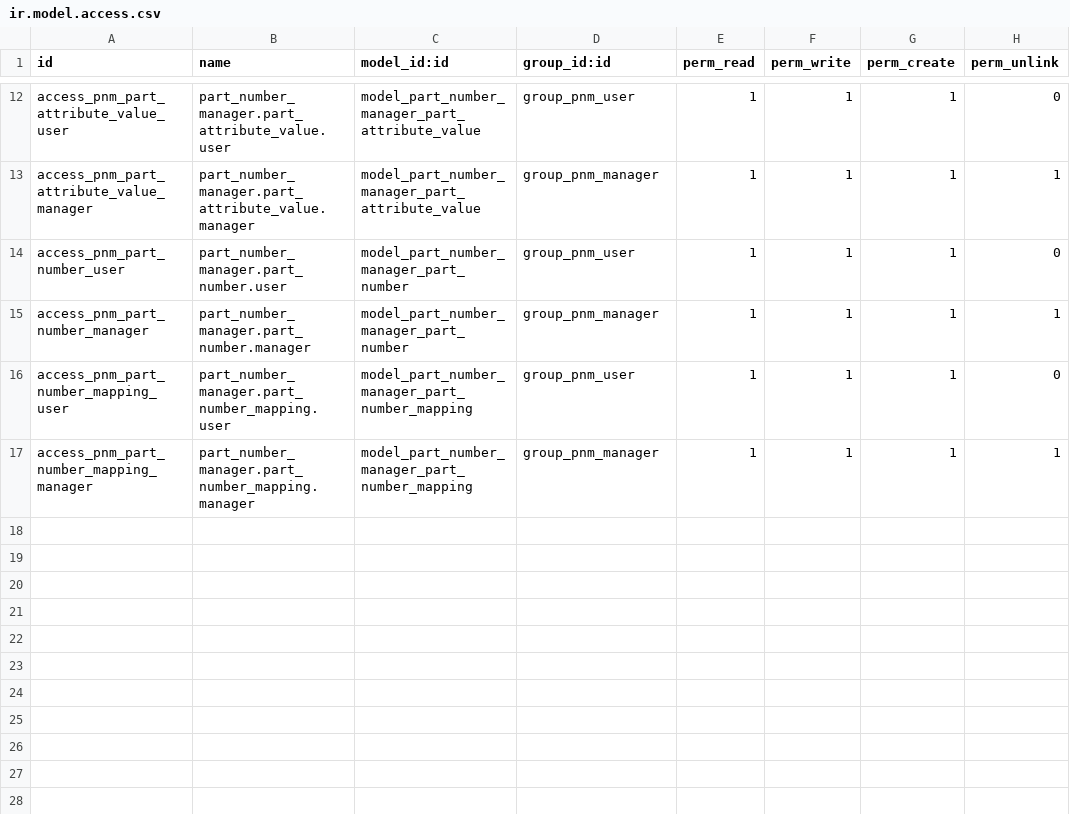
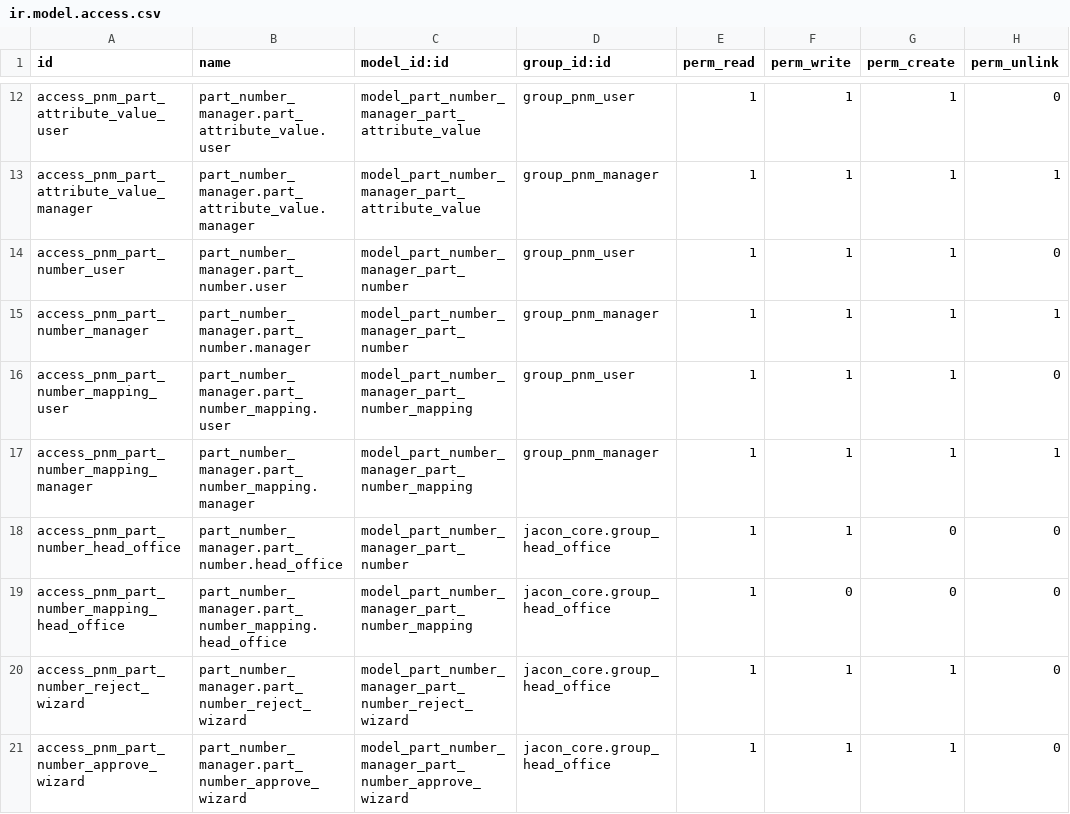
Before and after one commit to jacondv/eningeering_change, a CSV file: addons/part_number_manager/security/ir.model.access.csv, drawn as a sheet; only a part is shown, gaps mark what is left out; the diff names each change by its address in the sheet, - before the commit and + after, or states it on an @@ line.

```diff
--- a/addons/part_number_manager/security/ir.model.access.csv
+++ b/addons/part_number_manager/security/ir.model.access.csv
+row 18: access_pnm_part_number_head_office | part_number_manager.part_number.head_office | model_part_number_manager_part_number | jacon_core.group_head_office | 1 | 1 | 0 | 0
+row 19: access_pnm_part_number_mapping_head_office | part_number_manager.part_number_mapping.head_office | model_part_number_manager_part_number_mapping | jacon_core.group_head_office | 1 | 0 | 0 | 0
+row 20: access_pnm_part_number_reject_wizard | part_number_manager.part_number_reject_wizard | model_part_number_manager_part_number_reject_wizard | jacon_core.group_head_office | 1 | 1 | 1 | 0
+row 21: access_pnm_part_number_approve_wizard | part_number_manager.part_number_approve_wizard | model_part_number_manager_part_number_approve_wizard | jacon_core.group_head_office | 1 | 1 | 1 | 0
```
Also changed, not shown: 12 other files.
